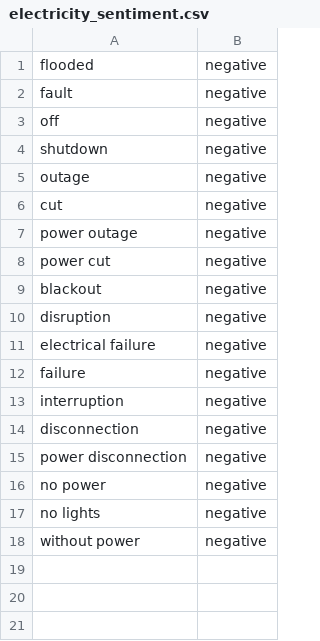
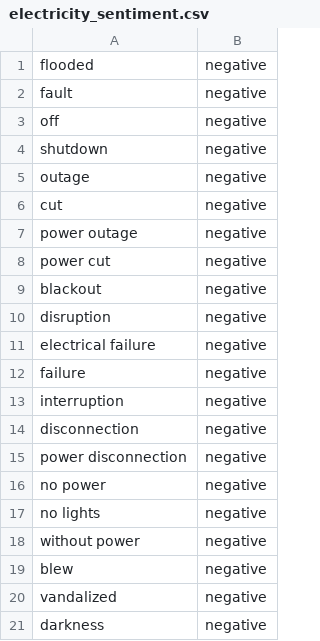
Before and after one commit to Saworieza/FixMtaa, a CSV file: proj/electricity_sentiment.csv, drawn as a sheet.

```diff
--- a/proj/electricity_sentiment.csv
+++ b/proj/electricity_sentiment.csv
@@ -18 +18,4 @@ no lights,negative
 without power,negative
+blew,negative
+vandalized,negative
+darkness,negative
```
Also changed, not shown: proj/electricity_sentiment_training_set.csv.
